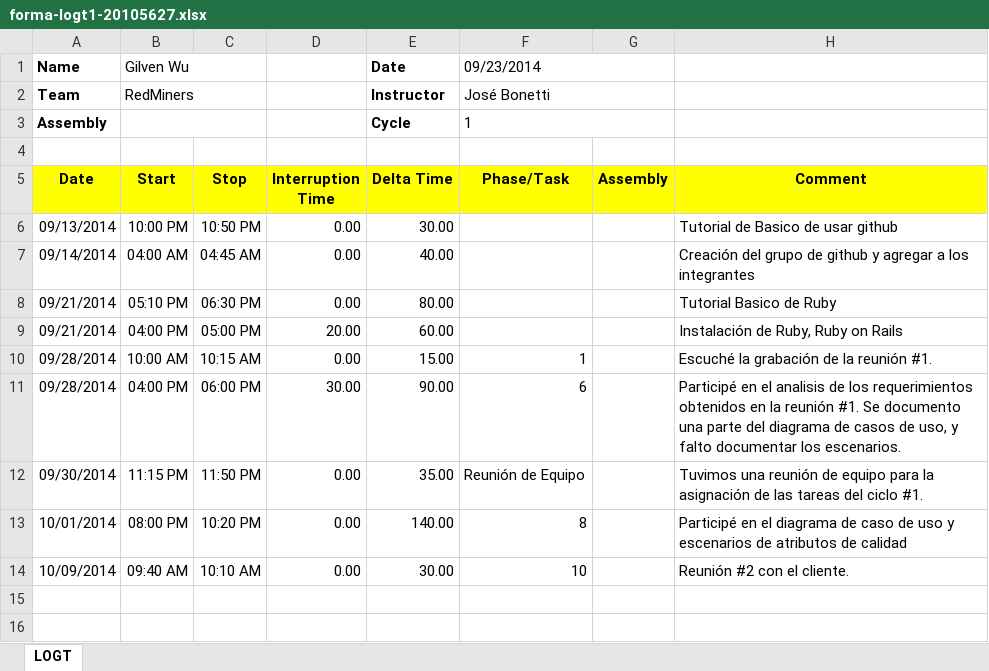
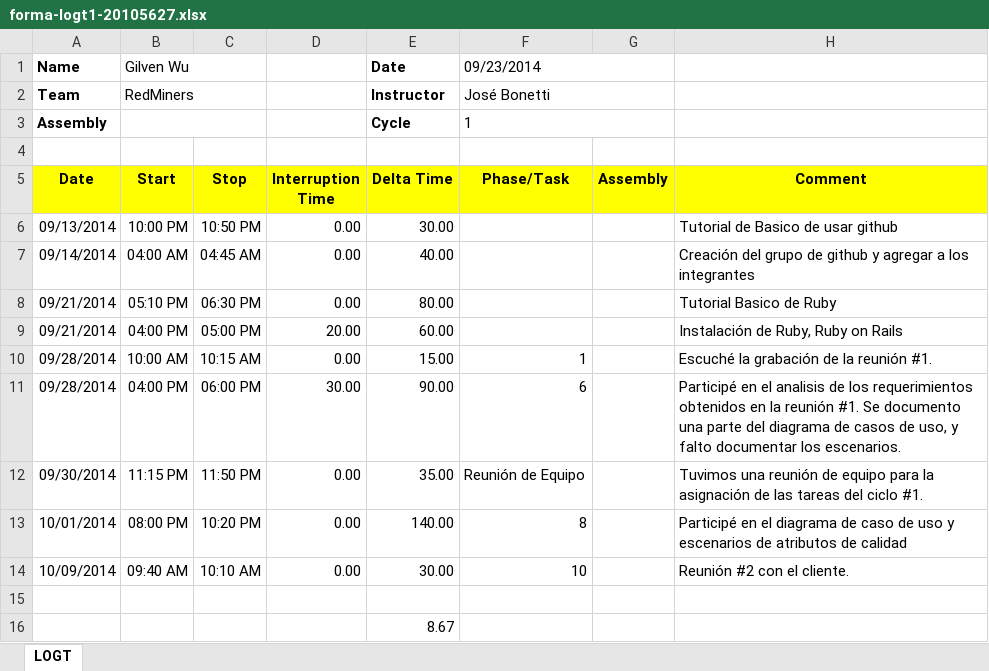
Before and after one commit to jw92/PPR, an Excel workbook: tspi/ciclo-1/logt1/forma-logt1-20105627.xlsx, sheet LOGT, drawn as a sheet; values as stored, in another font and other column widths than the file's, no borders; the diff names each change by its address in the sheet, - before the commit and + after, or states it on an @@ line.

```diff
--- a/tspi/ciclo-1/logt1/forma-logt1-20105627.xlsx (sheet LOGT)
+++ b/tspi/ciclo-1/logt1/forma-logt1-20105627.xlsx (sheet LOGT)
+row 15: (empty)
+row 16:  |  |  |  | 8.67
```
Also changed, not shown: tspi/ciclo-1/logt1/forma-logt1-20095495.xlsx, tspi/ciclo-1/logt1/forma-logt1-20105914.xlsx, 2 other files.
